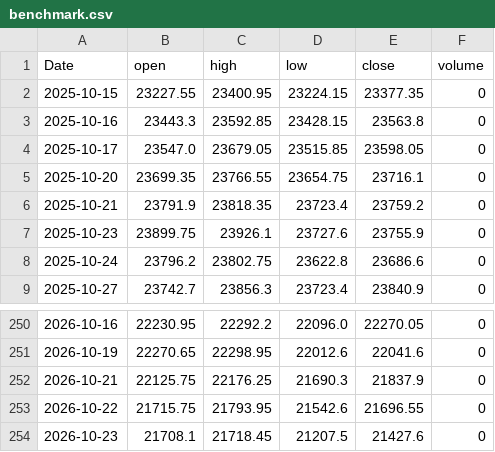
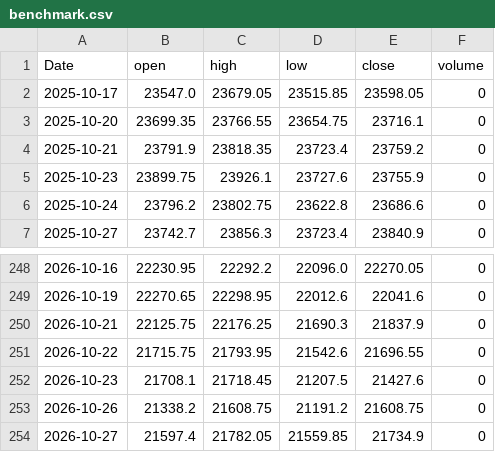
Before and after one commit to speraedge/spera-edge, a CSV file: data/latest/benchmark.csv, drawn as a sheet; only a part is shown, gaps mark what is left out.

Commit message:
data: publish NIFTY 500 research snapshot [skip ci]

```diff
--- a/data/latest/benchmark.csv
+++ b/data/latest/benchmark.csv
@@ -1,4 +1,2 @@
 Date,open,high,low,close,volume
-2025-10-15,23227.55,23400.95,23224.15,23377.35,0
-2025-10-16,23443.3,23592.85,23428.15,23563.8,0
 2025-10-17,23547.0,23679.05,23515.85,23598.05,0
@@ -254 +252,3 @@ Date,open,high,low,close,volume
 2026-10-23,21708.1,21718.45,21207.5,21427.6,0
+2026-10-26,21338.2,21608.75,21191.2,21608.75,0
+2026-10-27,21597.4,21782.05,21559.85,21734.9,0
```
Also changed, not shown: 8 other files.
